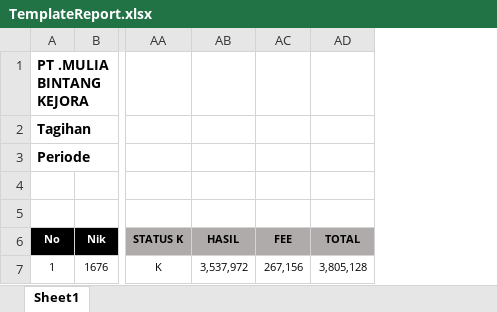
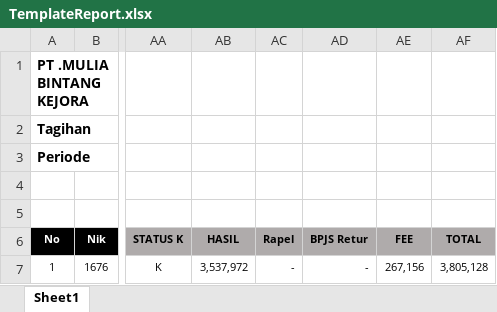
Before and after one commit to titoanugerah/PayrollSystem, an Excel workbook: wwwroot/file/TemplateReport.xlsx, sheet Sheet1, drawn as a sheet; only a part is shown, gaps mark what is left out; values as stored, in another font and other column widths than the file's, no borders; the diff names each change by its address in the sheet, - before the commit and + after, or states it on an @@ line.

```diff
--- a/wwwroot/file/TemplateReport.xlsx (sheet Sheet1)
+++ b/wwwroot/file/TemplateReport.xlsx (sheet Sheet1)
+column AC (Rapel), row 7: -
+column AD (BPJS Retur), row 7: -
```
Also changed, not shown: 15 other files.
